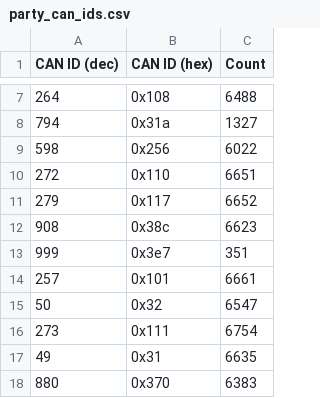
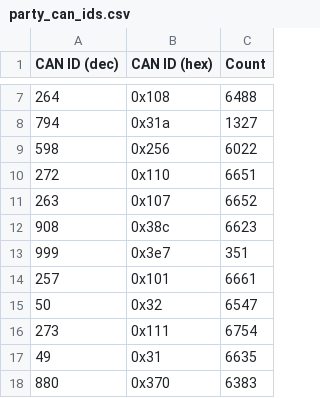
Before and after one commit to chamsonxie/ev-open-can-tools, a CSV file: src/dbc/party_can_ids.csv, drawn as a sheet; only a part is shown, gaps mark what is left out; removed rows and columns are numbered as before the commit, all else as after; the diff names each change by its address in the sheet, - before the commit and + after, or states it on an @@ line.

```diff
--- a/src/dbc/party_can_ids.csv
+++ b/src/dbc/party_can_ids.csv
-row 11: 279 | 0x117 | 6652
+row 11: 263 | 0x107 | 6652
```
Also changed, not shown: src/dbc/dbc_summary.csv, src/dbc/my-dbc-sign.csv, 18 other files.
